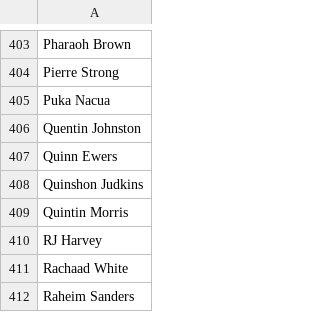
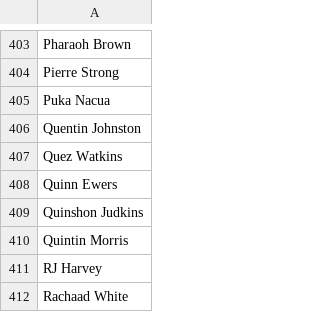
Before and after one commit to toshikokasen/pick3-results, a CSV file: players_2026.csv, drawn as a sheet; only a part is shown, gaps mark what is left out; the shorter side is filled out with more unchanged rows.

```diff
--- a/players_2026.csv
+++ b/players_2026.csv
@@ -406,2 +406,3 @@ Puka Nacua
 Quentin Johnston
+Quez Watkins
 Quinn Ewers
```
